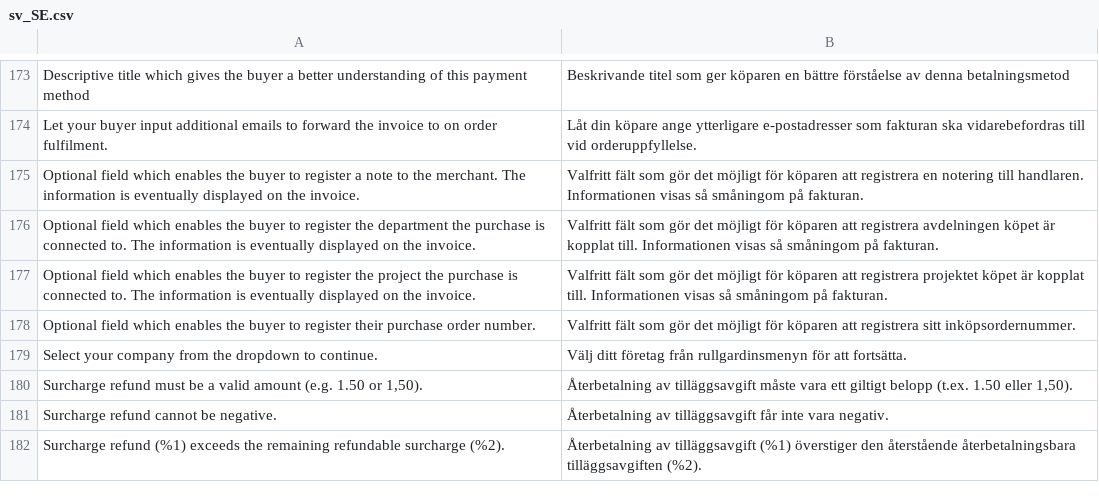
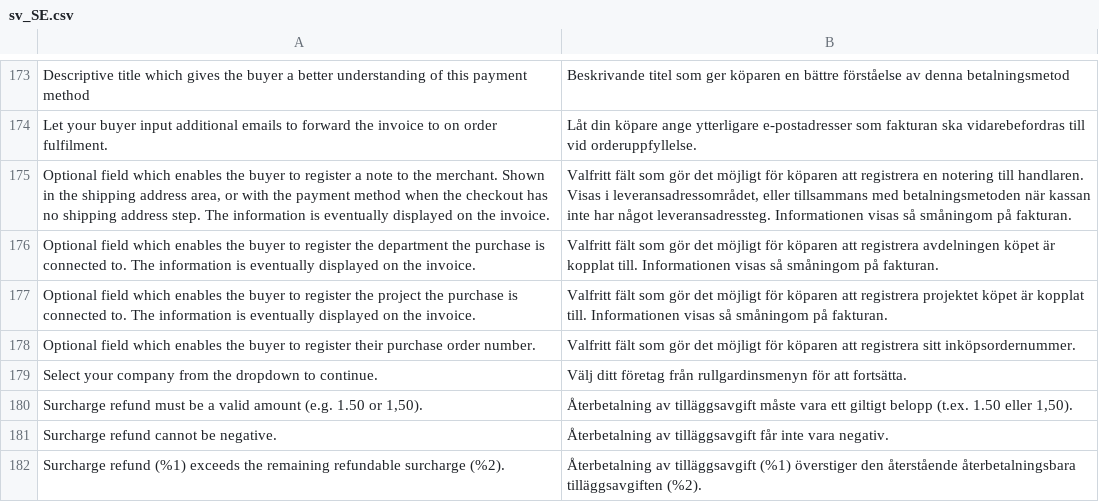
Before and after one commit to two-inc/magento-plugin, a CSV file: i18n/sv_SE.csv, drawn as a sheet; only a part is shown, gaps mark what is left out.

```diff
--- a/i18n/sv_SE.csv
+++ b/i18n/sv_SE.csv
@@ -174,3 +174,3 @@
 "Let your buyer input additional emails to forward the invoice to on order fulfilment.","Låt din köpare ange ytterligare e-postadresser som fakturan ska vidarebefordras till vid orderuppfyllelse."
-"Optional field which enables the buyer to register a note to the merchant. The information is eventually displayed on the invoice.","Valfritt fält som gör det möjligt för köparen att registrera en notering till handlaren. Informationen visas så småningom på fakturan."
+"Optional field which enables the buyer to register a note to the merchant. Shown in the shipping address area, or with the payment method when the checkout has no shipping address step. The information is eventually displayed on the invoice.","Valfritt fält som gör det möjligt för köparen att registrera en notering till handlaren. Visas i leveransadressområdet, eller tillsammans med betalningsmetoden när kassan inte har något leveransadressteg. Informationen visas så småningom på fakturan."
 "Optional field which enables the buyer to register the department the purchase is connected to. The information is eventually displayed on the invoice.","Valfritt fält som gör det möjligt för köparen att registrera avdelningen köpet är kopplat till. Informationen visas så småningom på fakturan."
```
Also changed, not shown: i18n/nb_NO.csv, i18n/nl_NL.csv, 9 other files.
